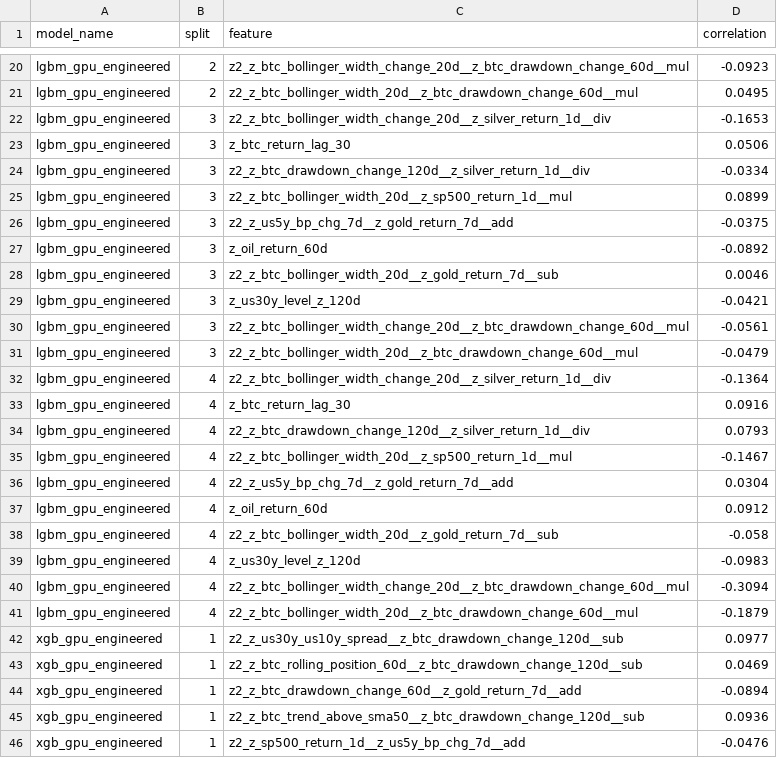
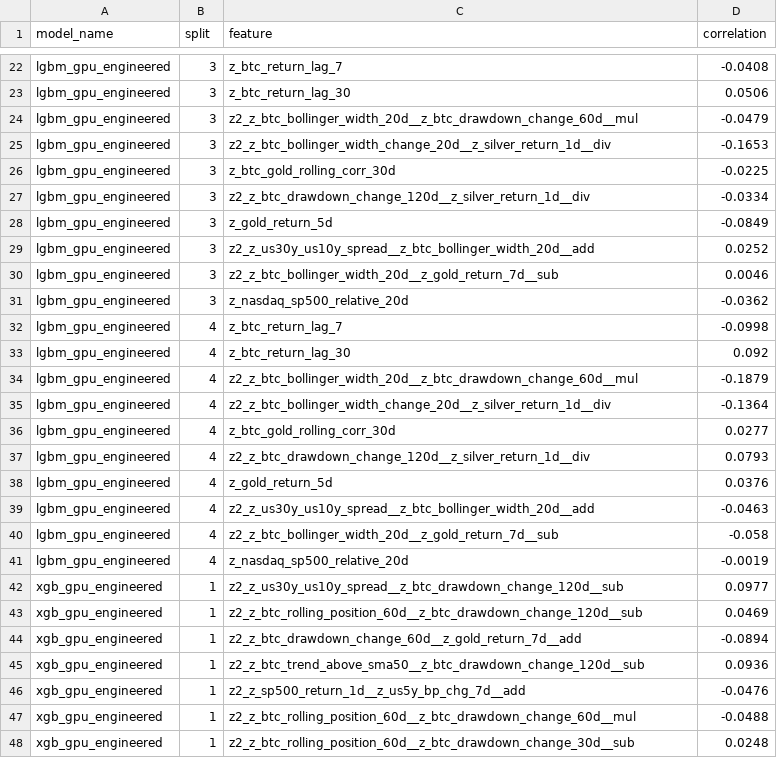
Before and after one commit to Woohyeon12/market_data_project, a CSV file: backend/model_registry/kaggle_runs/btc_volume_boosting_gpu_latest/split_correlations.csv, drawn as a sheet; only a part is shown, gaps mark what is left out; the shorter side is filled out with more unchanged rows; removed rows and columns are numbered as before the commit, all else as after; the diff covers the shown part only; the diff names each change by its address in the sheet, - before the commit and + after, or states it on an @@ line.

```diff
--- a/backend/model_registry/kaggle_runs/btc_volume_boosting_gpu_latest/split_correlations.csv
+++ b/backend/model_registry/kaggle_runs/btc_volume_boosting_gpu_latest/split_correlations.csv
+row 22: lgbm_gpu_engineered | 3 | z_btc_return_lag_7 | -0.0408
+row 23: lgbm_gpu_engineered | 3 | z_btc_return_lag_30 | 0.0506
-B24 (split): 2
+B24 (split): 3
-C24 (feature): z2_z_btc_bollinger_width_change_20d__z_btc_drawdown_change_60d__mul
+C24 (feature): z2_z_btc_bollinger_width_20d__z_btc_drawdown_change_60d__mul
-D24 (correlation): -0.0923
+D24 (correlation): -0.0479
-row 21: lgbm_gpu_engineered | 2 | z2_z_btc_bollinger_width_20d__z_btc_drawdown_change_60d__mul | 0.0495
-C26 (feature): z_btc_return_lag_30
+C26 (feature): z_btc_gold_rolling_corr_30d
-D26 (correlation): 0.0506
+D26 (correlation): -0.0225
-C28 (feature): z2_z_btc_bollinger_width_20d__z_sp500_return_1d__mul
+C28 (feature): z_gold_return_5d
-D28 (correlation): 0.0899
+D28 (correlation): -0.0849
-C29 (feature): z2_z_us5y_bp_chg_7d__z_gold_return_7d__add
+C29 (feature): z2_z_us30y_us10y_spread__z_btc_bollinger_width_20d__add
-D29 (correlation): -0.0375
+D29 (correlation): 0.0252
-row 27: lgbm_gpu_engineered | 3 | z_oil_return_60d | -0.0892
-C31 (feature): z_us30y_level_z_120d
+C31 (feature): z_nasdaq_sp500_relative_20d
-D31 (correlation): -0.0421
+D31 (correlation): -0.0362
+row 32: lgbm_gpu_engineered | 4 | z_btc_return_lag_7 | -0.0998
+row 33: lgbm_gpu_engineered | 4 | z_btc_return_lag_30 | 0.092
-B34 (split): 3
+B34 (split): 4
-C34 (feature): z2_z_btc_bollinger_width_change_20d__z_btc_drawdown_change_60d__mul
+C34 (feature): z2_z_btc_bollinger_width_20d__z_btc_drawdown_change_60d__mul
-D34 (correlation): -0.0561
+D34 (correlation): -0.1879
-row 31: lgbm_gpu_engineered | 3 | z2_z_btc_bollinger_width_20d__z_btc_drawdown_change_60d__mul | -0.0479
-C36 (feature): z_btc_return_lag_30
+C36 (feature): z_btc_gold_rolling_corr_30d
-D36 (correlation): 0.0916
+D36 (correlation): 0.0277
-C38 (feature): z2_z_btc_bollinger_width_20d__z_sp500_return_1d__mul
+C38 (feature): z_gold_return_5d
-D38 (correlation): -0.1467
+D38 (correlation): 0.0376
-C39 (feature): z2_z_us5y_bp_chg_7d__z_gold_return_7d__add
+C39 (feature): z2_z_us30y_us10y_spread__z_btc_bollinger_width_20d__add
-D39 (correlation): 0.0304
+D39 (correlation): -0.0463
-row 37: lgbm_gpu_engineered | 4 | z_oil_return_60d | 0.0912
-C41 (feature): z_us30y_level_z_120d
+C41 (feature): z_nasdaq_sp500_relative_20d
-D41 (correlation): -0.0983
+D41 (correlation): -0.0019
-row 40: lgbm_gpu_engineered | 4 | z2_z_btc_bollinger_width_change_20d__z_btc_drawdown_change_60d__mul | -0.3094
-row 41: lgbm_gpu_engineered | 4 | z2_z_btc_bollinger_width_20d__z_btc_drawdown_change_60d__mul | -0.1879
```
Also changed, not shown: 4 added rows, 2 removed rows, 1 moved row and 33 edited cells elsewhere in this file, backend/model_registry/kaggle_runs/btc_volume_boosting_gpu_latest/feature_importance.csv, backend/model_registry/kaggle_runs/btc_volume_boosting_gpu_latest/split_metrics.csv, 5 other files.
